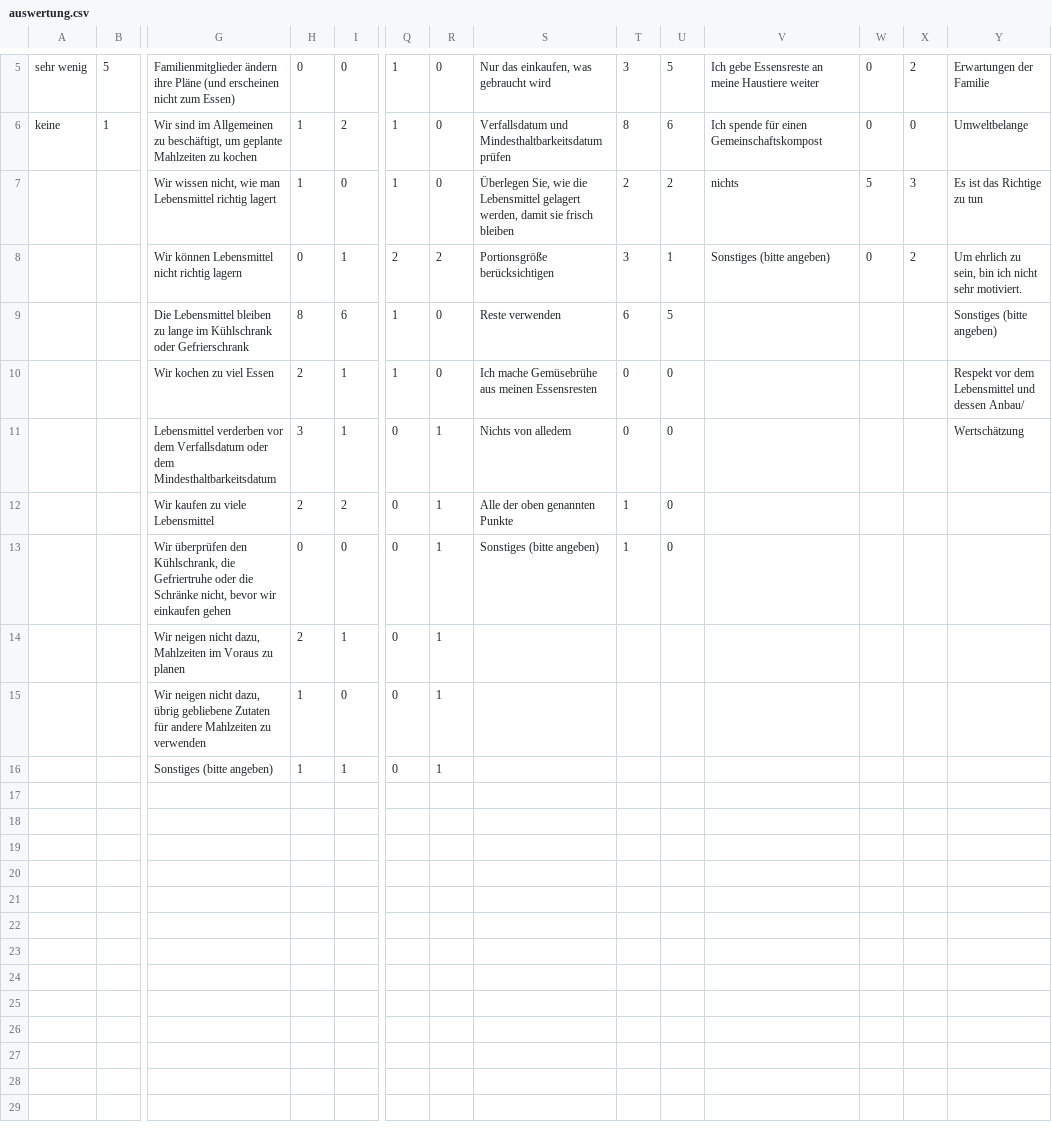
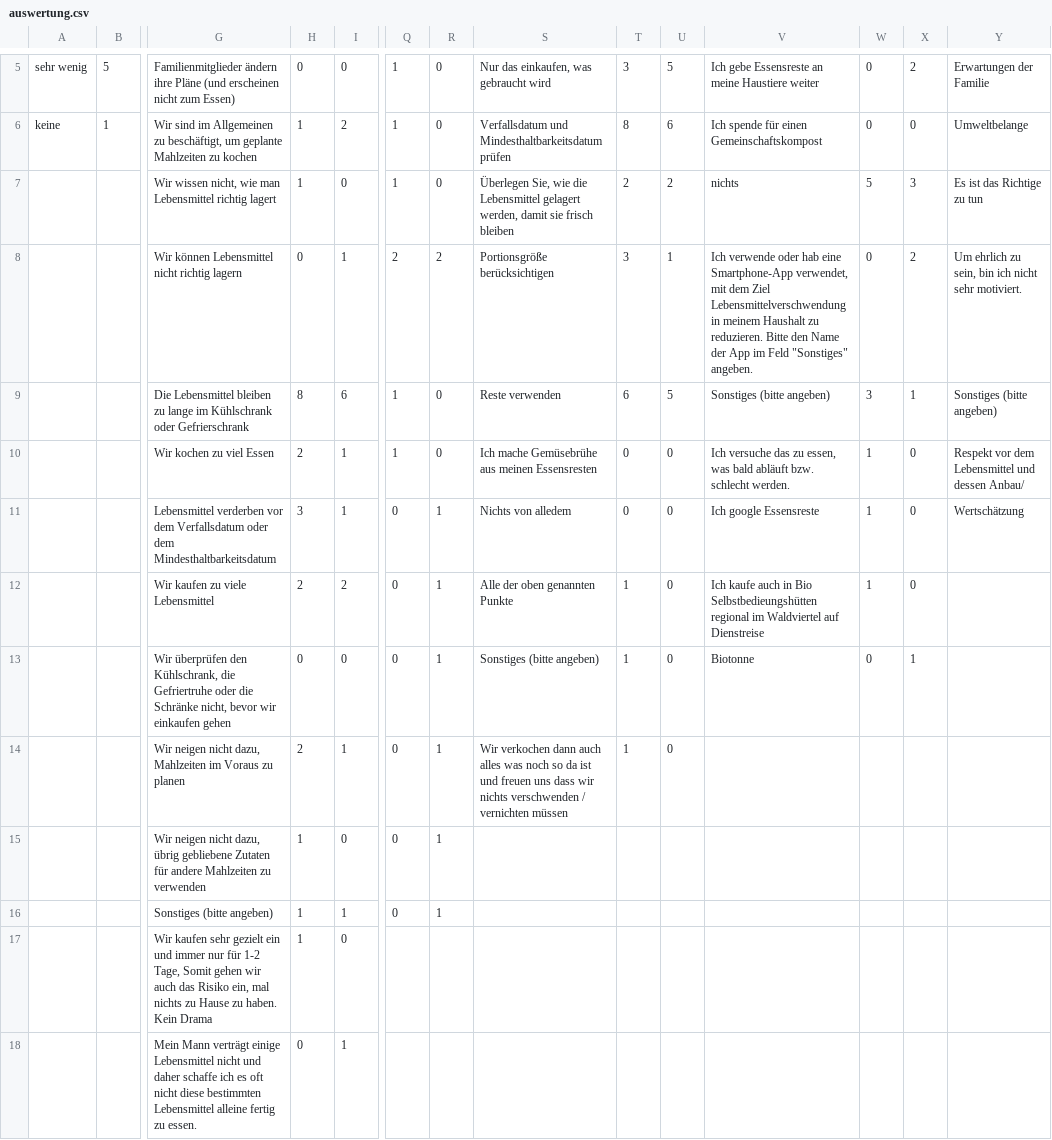
Before and after one commit to leonharj-fh/wirk, a CSV file: auswertung.csv, drawn as a sheet; only a part is shown, gaps mark what is left out; rows hold the shown columns only; the diff names each change by its address in the sheet, - before the commit and + after, or states it on an @@ line.

```diff
--- a/auswertung.csv
+++ b/auswertung.csv
-V8: Sonstiges (bitte angeben)
+V8: Ich verwende oder hab eine Smartphone-App verwendet, mit dem Ziel Lebensmittelverschwendung in meinem Haushalt zu reduzieren. Bitte den Name der App im Feld "Sonstiges" angeben.
-V9: (empty)
+V9: Sonstiges (bitte angeben)
-W9: (empty)
+W9: 3
-X9: (empty)
+X9: 1
-V10: (empty)
+V10: Ich versuche das zu essen, was bald abläuft bzw. schlecht werden.
-W10:W12: (empty)
+W10:W12: 1
-X10:X12: (empty)
+X10:X12: 0
-V11: (empty)
+V11: Ich google Essensreste
-V12: (empty)
+V12: Ich kaufe auch in Bio Selbstbedieungshütten regional im Waldviertel auf Dienstreise
-V13: (empty)
+V13: Biotonne
-W13: (empty)
+W13: 0
-X13: (empty)
+X13: 1
-S14: (empty)
+S14: Wir verkochen dann auch alles was noch so da ist und freuen uns dass wir nichts verschwenden / vernichten müssen
-T14: (empty)
+T14: 1
-U14: (empty)
+U14: 0
+row 17:  |  | Wir kaufen sehr gezielt ein und immer nur für 1-2 Tage, Somit gehen wir auch das Risiko ein, mal nichts zu Hause zu haben. Kein Drama | 1 | 0
+row 18:  |  | Mein Mann verträgt einige Lebensmittel nicht und daher schaffe ich es oft nicht diese bestimmten Lebensmittel alleine fertig zu essen. | 0 | 1
```
Also changed, not shown: 1 other file.
